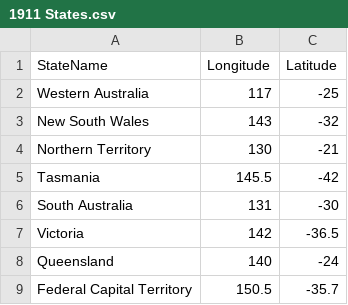
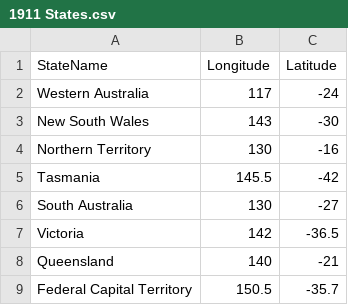
Before and after one commit to AndyArch11/Australian-Colonisation, a CSV file: data/1911 States.csv, drawn as a sheet.

```diff
--- a/data/1911 States.csv
+++ b/data/1911 States.csv
@@ -1,9 +1,9 @@
 StateName,Longitude,Latitude
-Western Australia,117,-25
-New South Wales,143,-32
-Northern Territory,130,-21
+Western Australia,117,-24
+New South Wales,143,-30
+Northern Territory,130,-16
 Tasmania,145.5,-42
-South Australia,131,-30
+South Australia,130,-27
 Victoria,142,-36.5
-Queensland,140,-24
+Queensland,140,-21
 Federal Capital Territory,150.5,-35.7
```
Also changed, not shown: data/1915 States.csv, data/1927 States.csv, 24 other files.
